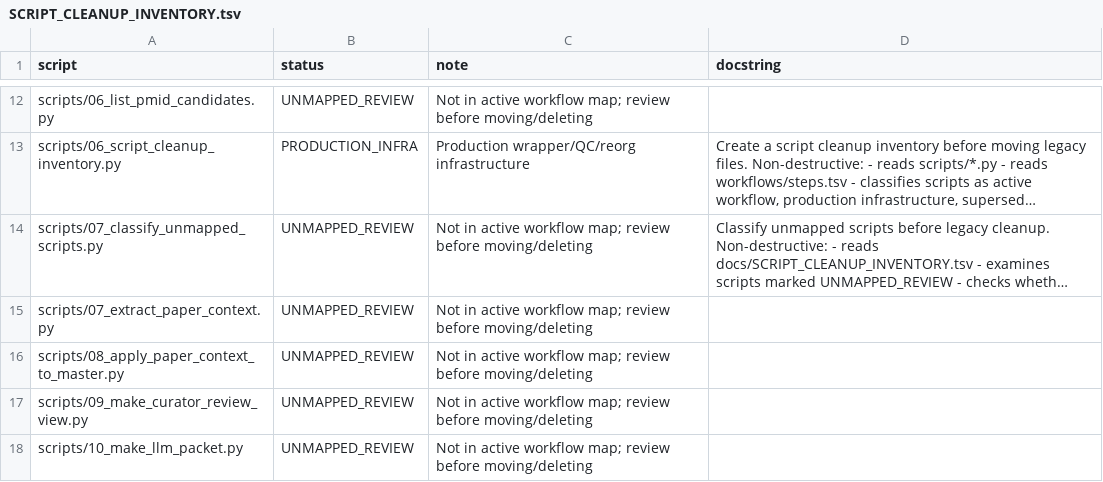
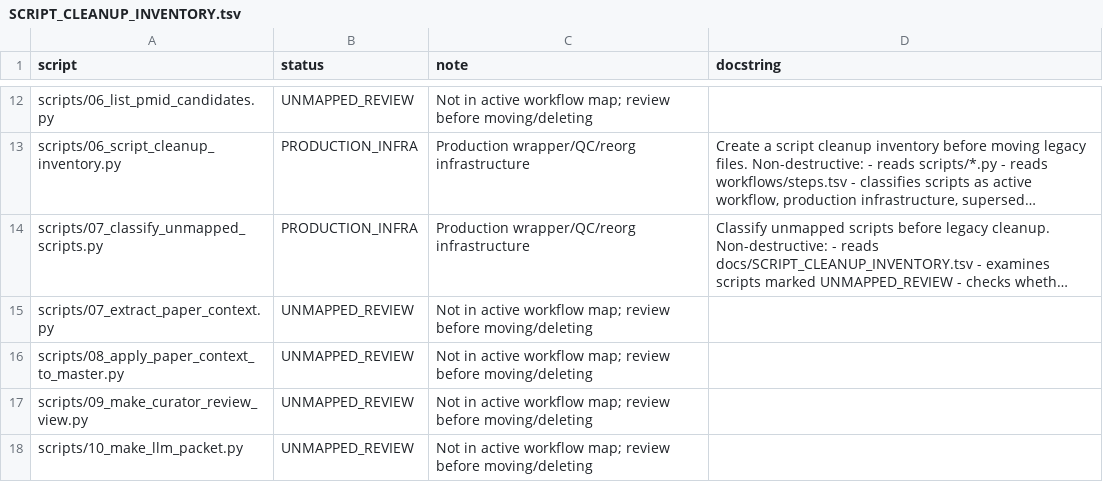
Before and after one commit to kouroshz/sra_assistant_curator, a TSV file: docs/SCRIPT_CLEANUP_INVENTORY.tsv, drawn as a sheet; only a part is shown, gaps mark what is left out; long unchanged cells end in …; the diff names each change by its address in the sheet, - before the commit and + after, or states it on an @@ line.

```diff
--- a/docs/SCRIPT_CLEANUP_INVENTORY.tsv
+++ b/docs/SCRIPT_CLEANUP_INVENTORY.tsv
-B14 (status): UNMAPPED_REVIEW
+B14 (status): PRODUCTION_INFRA
-C14 (note): Not in active workflow map; review before moving/deleting
+C14 (note): Production wrapper/QC/reorg infrastructure
```
Also changed, not shown: docs/UNMAPPED_SCRIPT_REVIEW.tsv, 4 other files.
